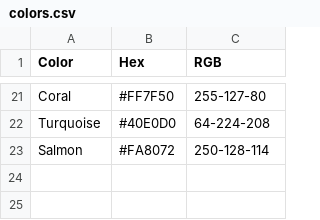
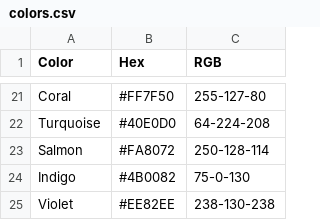
Before and after one commit to Najiib-mahamuud/lesson-2-practice, a CSV file: colors.csv, drawn as a sheet; only a part is shown, gaps mark what is left out.

Commit message:
88 - Added more colors to CSV

```diff
--- a/colors.csv
+++ b/colors.csv
@@ -23 +23,3 @@ Turquoise,#40E0D0,64-224-208
 Salmon,#FA8072,250-128-114
+Indigo,#4B0082,75-0-130
+Violet,#EE82EE,238-130-238
```
